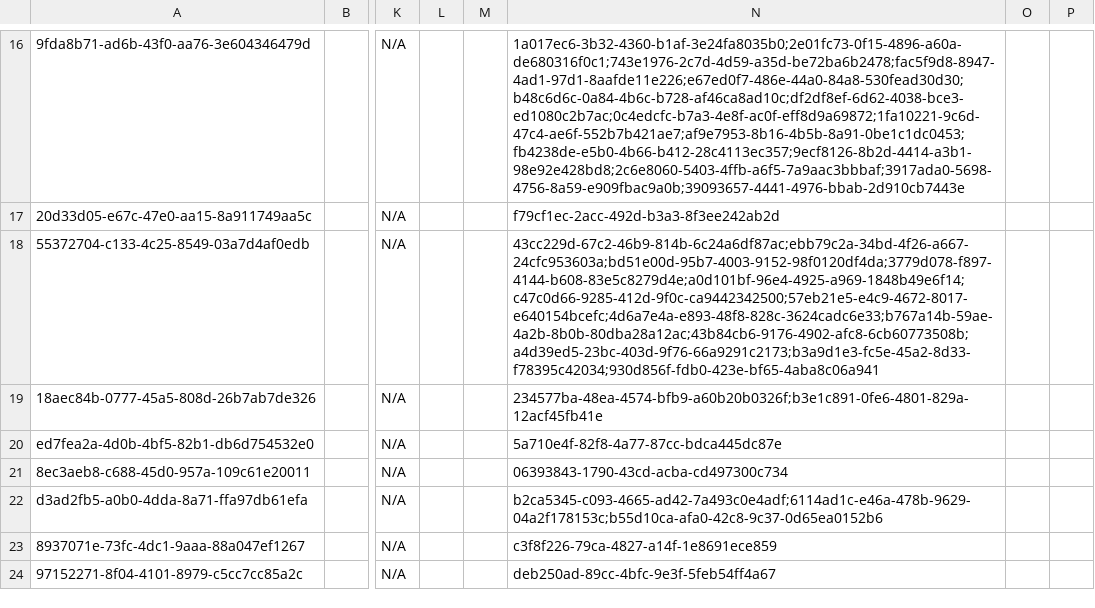
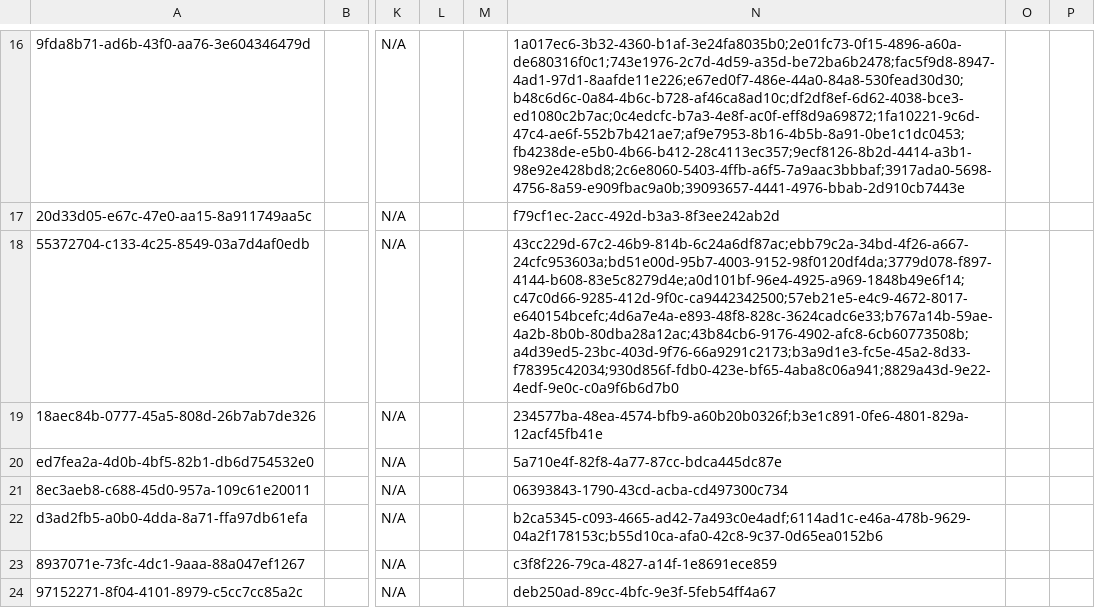
Before and after one commit to CRUDEM/openmrs-config-hsc, a CSV file: configuration/concepts/orders_AllOrderable.csv, drawn as a sheet; only a part is shown, gaps mark what is left out; the diff names each change by its address in the sheet, - before the commit and + after, or states it on an @@ line.

```diff
--- a/configuration/concepts/orders_AllOrderable.csv
+++ b/configuration/concepts/orders_AllOrderable.csv
-N18: 43cc229d-67c2-46b9-814b-6c24a6df87ac;ebb79c2a-34bd-4f26-a667-24cfc953603a;bd51e00d-95b7-4003-9152-98f0120df4da;3779d078-f897-4144-b608-83e5c8279d4e;a0d101bf-96e4-4925-a969-1848b49e6f14;c47c0d66-9285-412d-9f0c-ca9442342500;57eb21e5-e4c9-4672-8017-e640154bcefc;4d6a7e4a-e893-48f8-828c-3624cadc6e33;b767a14b-59ae-4a2b-8b0b-80dba28a12ac;43b84cb6-9176-4902-afc8-6cb60773508b;a4d39ed5-23bc-403d-9f76-66a9291c2173;b3a9d1e3-fc5e-45a2-8d33-f78395c42034;930d856f-fdb0-423e-bf65-4aba8c06a941
+N18: 43cc229d-67c2-46b9-814b-6c24a6df87ac;ebb79c2a-34bd-4f26-a667-24cfc953603a;bd51e00d-95b7-4003-9152-98f0120df4da;3779d078-f897-4144-b608-83e5c8279d4e;a0d101bf-96e4-4925-a969-1848b49e6f14;c47c0d66-9285-412d-9f0c-ca9442342500;57eb21e5-e4c9-4672-8017-e640154bcefc;4d6a7e4a-e893-48f8-828c-3624cadc6e33;b767a14b-59ae-4a2b-8b0b-80dba28a12ac;43b84cb6-9176-4902-afc8-6cb60773508b;a4d39ed5-23bc-403d-9f76-66a9291c2173;b3a9d1e3-fc5e-45a2-8d33-f78395c42034;930d856f-fdb0-423e-bf65-4aba8c06a941;8829a43d-9e22-4edf-9e0c-c0a9f6b6d7b0
```
Also changed, not shown: configuration/concepts/orders_dental.csv.
